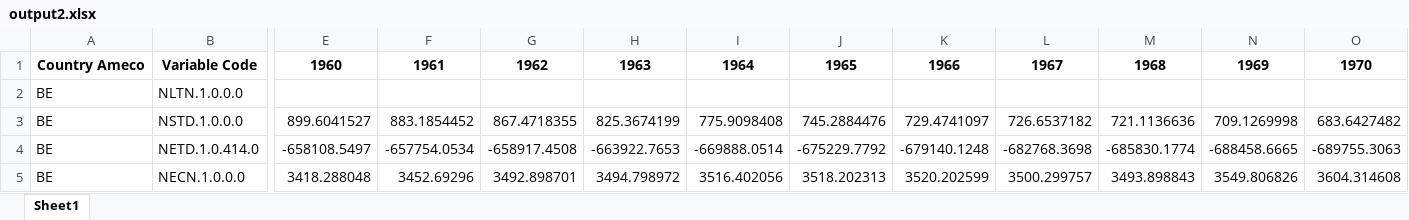
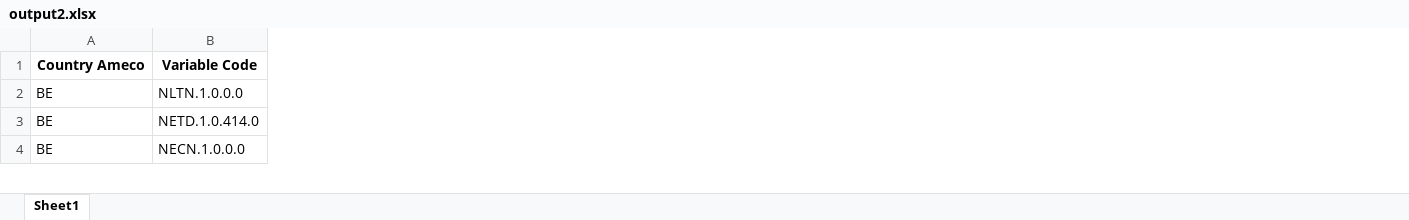
Before and after one commit to ECFIN-FDMS/FDMS, an Excel workbook: output2.xlsx, sheet Sheet1, drawn as a sheet; only a part is shown, gaps mark what is left out; values as stored, in another font and other column widths than the file's, no borders; removed rows and columns are numbered as before the commit, all else as after; rows hold the shown columns only; the diff covers the shown part only; the diff names each change by its address in the sheet, - before the commit and + after, or states it on an @@ line.

```diff
--- a/output2.xlsx (sheet Sheet1)
+++ b/output2.xlsx (sheet Sheet1)
-column E, row 1: 1960; rows 4-5: -658108.5497 | 3418.288048
-column F, row 1: 1961; rows 4-5: -657754.0534 | 3452.69296
-column G, row 1: 1962; rows 4-5: -658917.4508 | 3492.898701
-column H, row 1: 1963; rows 4-5: -663922.7653 | 3494.798972
-column I, row 1: 1964; rows 4-5: -669888.0514 | 3516.402056
-column J, row 1: 1965; rows 4-5: -675229.7792 | 3518.202313
-column K, row 1: 1966; rows 4-5: -679140.1248 | 3520.202599
-column L, row 1: 1967; rows 4-5: -682768.3698 | 3500.299757
-column M, row 1: 1968; rows 4-5: -685830.1774 | 3493.898843
-column N, row 1: 1969; rows 4-5: -688458.6665 | 3549.806826
-column O, row 1: 1970; rows 4-5: -689755.3063 | 3604.314608
-row 3: BE | NSTD.1.0.0.0 | 899.6041527 | 883.1854452 | 867.4718355 | 825.3674199 | 775.9098408 | 745.2884476 | 729.4741097 | 726.6537182 | 721.1136636 | 709.1269998 | 683.6427482
```
Also changed, not shown: 1 removed row, 6 added columns, 28 removed columns, 24 edited cells and cell formats elsewhere in this sheet, output1.xlsx, output3.xlsx, 6 other files.
